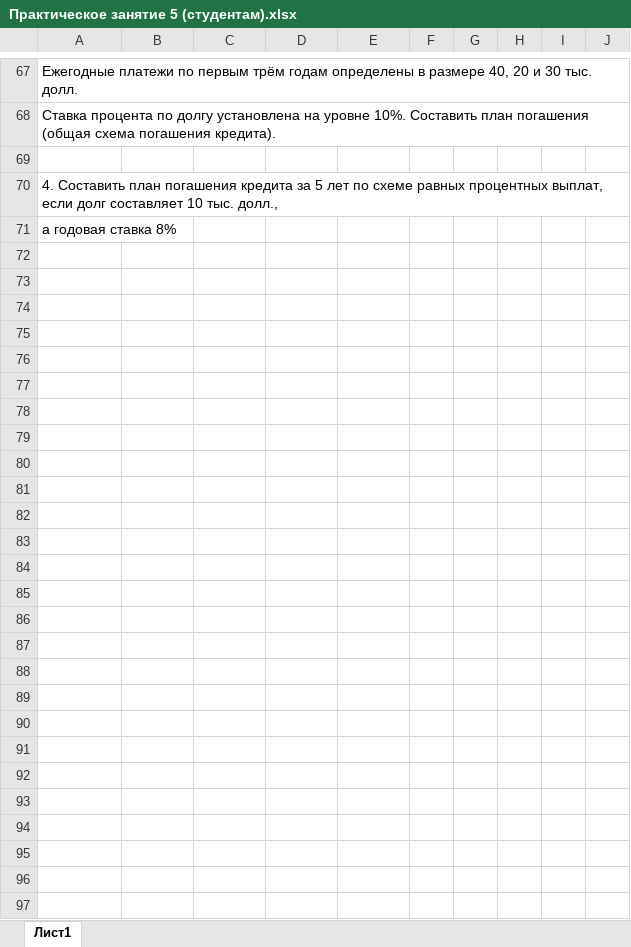
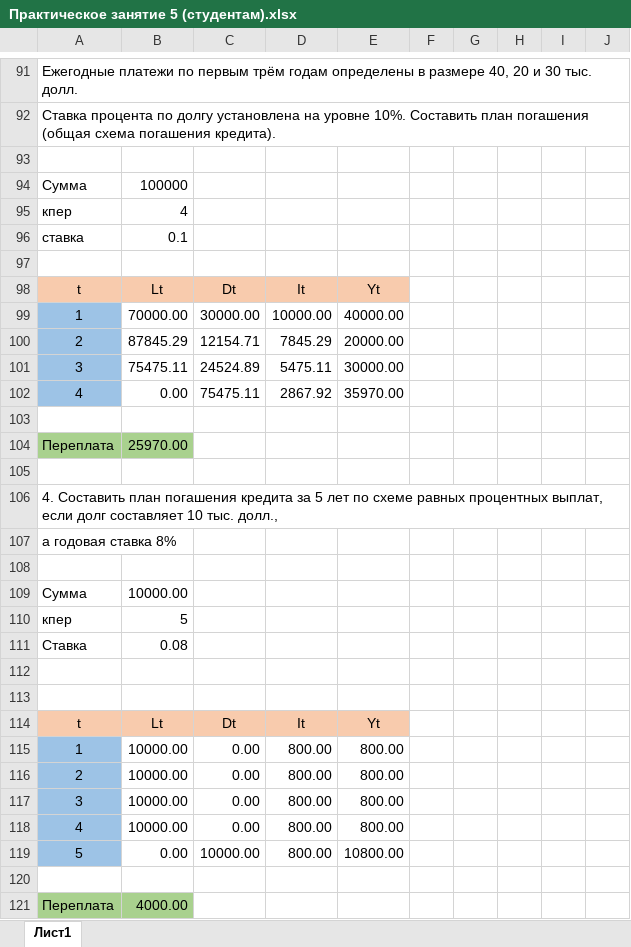
Before and after one commit to Shush1k/FA19, an Excel workbook: Course II/ЭИС/Практическое занятие 5 (студентам).xlsx, sheet Лист1, drawn as a sheet; only a part is shown, gaps mark what is left out; values as stored, in another font and other column widths than the file's, no borders; charts and pictures not drawn; the diff covers the shown part only; the diff names each change by its address in the sheet, - before the commit and + after, or states it on an @@ line.

Commit message:
Update Практическое занятие 5 (студентам).xlsx

```diff
--- a/Course II/ЭИС/Практическое занятие 5 (студентам).xlsx (sheet Лист1)
+++ b/Course II/ЭИС/Практическое занятие 5 (студентам).xlsx (sheet Лист1)
+row 94: Сумма | 100000
+row 95: кпер | 4
+row 96: ставка | 0.1
+row 97: (empty)
+row 98: t | Lt | Dt | It | Yt
+row 99: 1 | 70000.00 | 30000.00 | 10000.00 | 40000.00
+row 100: 2 | 87845.29 | 12154.71 | 7845.29 | 20000.00
+row 101: 3 | 75475.11 | 24524.89 | 5475.11 | 30000.00
+row 102: 4 | 0.00 | 75475.11 | 2867.92 | 35970.00
+row 103: (empty)
+row 104: Переплата | 25970.00
+row 105: (empty)
+row 108: (empty)
+row 109: Сумма | 10000.00
+row 110: кпер | 5
+row 111: Ставка | 0.08
+row 112: (empty)
+row 113: (empty)
+row 114: t | Lt | Dt | It | Yt
+row 115: 1 | 10000.00 | 0.00 | 800.00 | 800.00
+row 116: 2 | 10000.00 | 0.00 | 800.00 | 800.00
+row 117: 3 | 10000.00 | 0.00 | 800.00 | 800.00
+row 118: 4 | 10000.00 | 0.00 | 800.00 | 800.00
+row 119: 5 | 0.00 | 10000.00 | 800.00 | 10800.00
+row 120: (empty)
+row 121: Переплата | 4000.00
```
Also changed, not shown: 24 added rows elsewhere in this sheet, charts or pictures.
